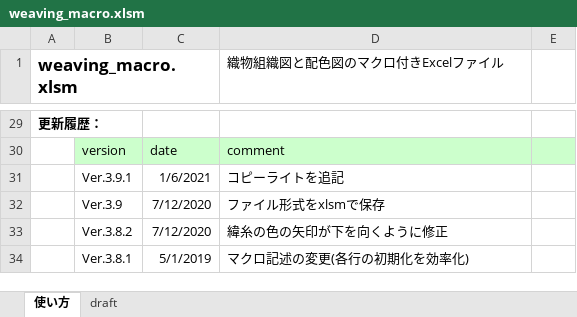
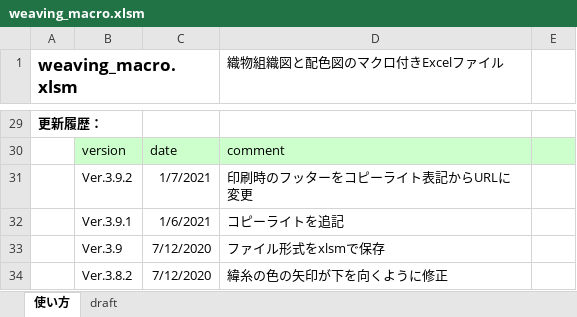
Before and after one commit to riko122/WeavingMacro, an Excel workbook: bin/weaving_macro.xlsm, sheet 使い方, drawn as a sheet; only a part is shown, gaps mark what is left out; the shorter side is filled out with more unchanged rows; values as stored, in another font and other column widths than the file's, no borders; the diff names each change by its address in the sheet, - before the commit and + after, or states it on an @@ line.

Commit message:
印刷時のフッターをコピーライト表記からURLに変更

```diff
--- a/bin/weaving_macro.xlsm (sheet 使い方)
+++ b/bin/weaving_macro.xlsm (sheet 使い方)
+row 31:  | Ver.3.9.2 | 1/7/2021 | 印刷時のフッターをコピーライト表記からURLに変更
```
Also changed, not shown: 3 other files.
